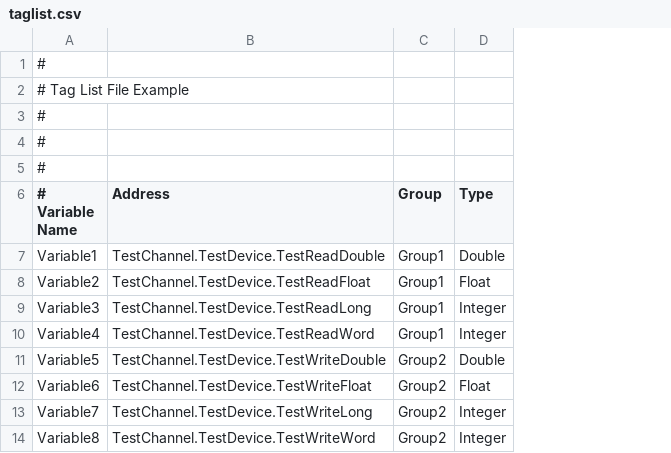
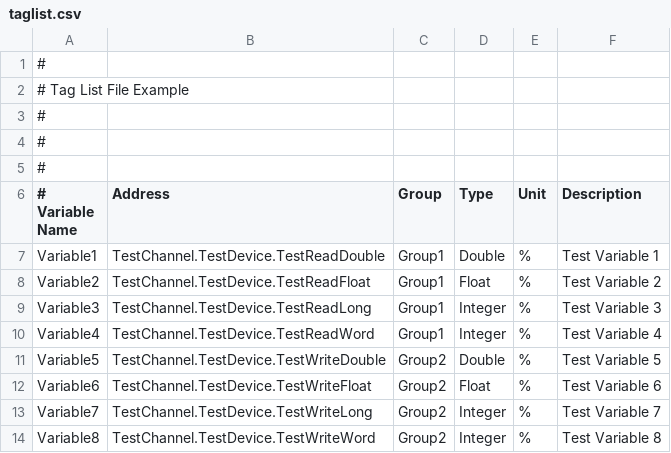
Before and after one commit to msoareseq/NixDataLogger, a CSV file: NixDataLogger.Service/taglist.csv, drawn as a sheet; the diff names each change by its address in the sheet, - before the commit and + after, or states it on an @@ line.

Commit message:
Updated Taglist structure
Included Description and Unit fields

```diff
--- a/NixDataLogger.Service/taglist.csv
+++ b/NixDataLogger.Service/taglist.csv
+column E (Unit), rows 7-14: all %
+column F (Description), rows 7-14: Test Variable 1 | Test Variable 2 | Test Variable 3 | Test Variable 4 | Test Variable 5 | Test Variable 6 | Test Variable 7 | Test Variable 8
```
Also changed, not shown: 3 other files.
